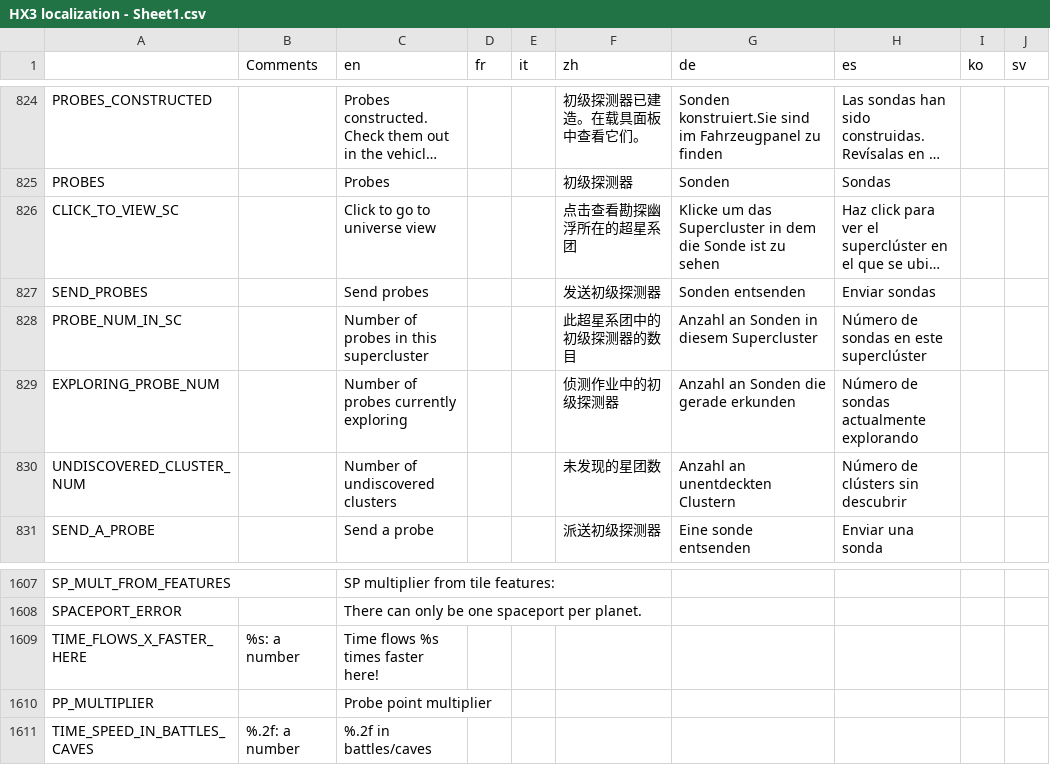
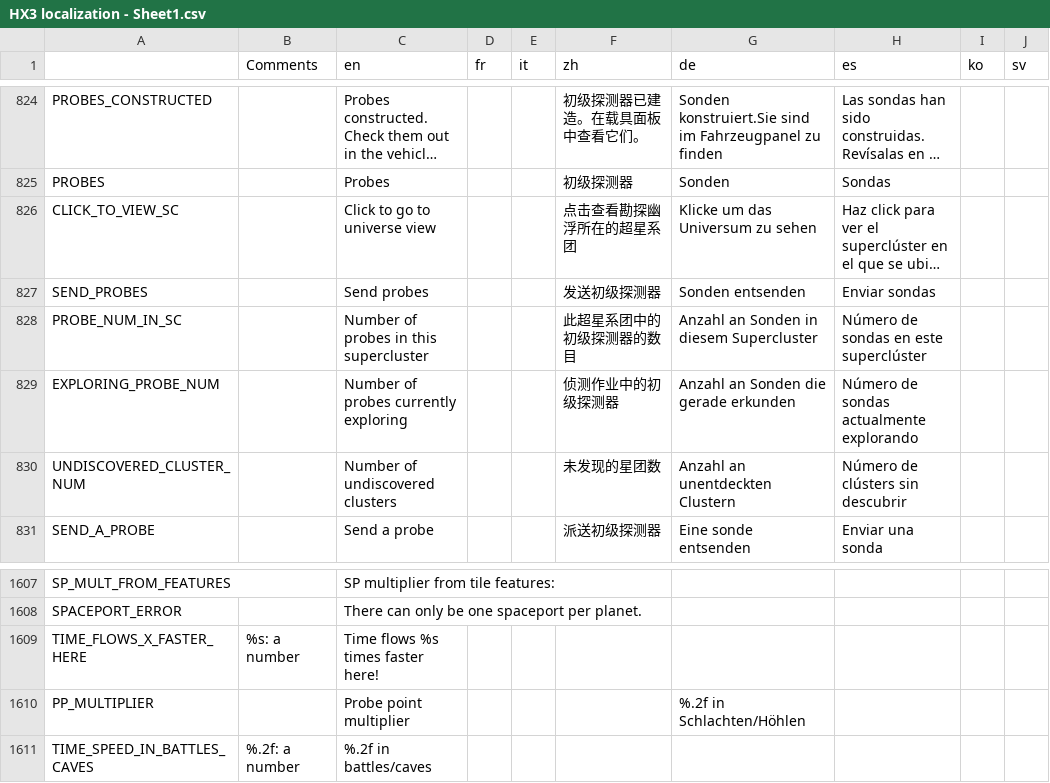
Before and after one commit to Apple0726/helixteus-3, a CSV file: Text/HX3 localization - Sheet1.csv, drawn as a sheet; only a part is shown, gaps mark what is left out; long unchanged cells end in …; the diff covers the shown part only; the diff names each change by its address in the sheet, - before the commit and + after, or states it on an @@ line.

```diff
--- a/Text/HX3 localization - Sheet1.csv
+++ b/Text/HX3 localization - Sheet1.csv
-G826 (de): Klicke um das Supercluster in dem die Sonde ist zu sehen
+G826 (de): Klicke um das Universum zu sehen
-G1610 (de): (empty)
+G1610 (de): %.2f in Schlachten/Höhlen
```
Also changed, not shown: 12 edited cells elsewhere in this file, 12 other files.
